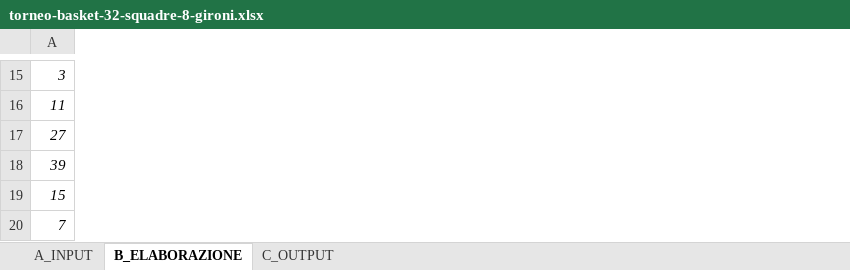
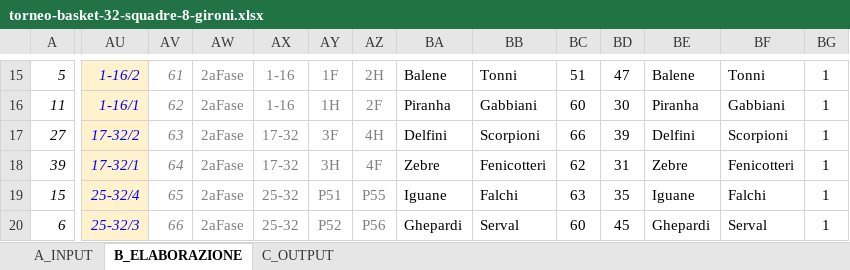
Before and after one commit to UncleDan/classifica-basket-excel, an Excel workbook: torneo-basket-32-squadre-8-gironi.xlsx, sheet B_ELABORAZIONE, drawn as a sheet; only a part is shown, gaps mark what is left out; values as stored, in another font and other column widths than the file's, no borders; conditional formats not drawn; the diff covers the shown part only; the diff names each change by its address in the sheet, - before the commit and + after, or states it on an @@ line.

```diff
--- a/torneo-basket-32-squadre-8-gironi.xlsx (sheet B_ELABORAZIONE)
+++ b/torneo-basket-32-squadre-8-gironi.xlsx (sheet B_ELABORAZIONE)
+column AU, rows 15-20: 1-16/2 | 1-16/1 | 17-32/2 | 17-32/1 | 25-32/4 | 25-32/3
+column AV, rows 15-20: 61 | 62 | 63 | 64 | 65 | 66
+column AW, rows 15-20: all 2aFase
+column AX, rows 15-20: 1-16 | 1-16 | 17-32 | 17-32 | 25-32 | 25-32
+column AY, rows 15-20: 1F | 1H | 3F | 3H | P51 | P52
+column AZ, rows 15-20: 2H | 2F | 4H | 4F | P55 | P56
+column BA, rows 15-20: Balene | Piranha | Delfini | Zebre | Iguane | Ghepardi
+column BB, rows 15-20: Tonni | Gabbiani | Scorpioni | Fenicotteri | Falchi | Serval
+column BC, rows 15-20: 51 | 60 | 66 | 62 | 63 | 60
+column BD, rows 15-20: 47 | 30 | 39 | 31 | 35 | 45
+column BE, rows 15-20: Balene | Piranha | Delfini | Zebre | Iguane | Ghepardi
+column BF, rows 15-20: Tonni | Gabbiani | Scorpioni | Fenicotteri | Falchi | Serval
+column BG, rows 15-20: all 1
-A15: 3
+A15: 5
-A20: 7
+A20: 6
```
Also changed, not shown: 19 added rows, 3 removed rows, 12 added columns, 165 edited cells, cell formats and merged cells elsewhere in this sheet, sheet C_OUTPUT, sheet A_INPUT, formulas that keep their value, 2 other files.
